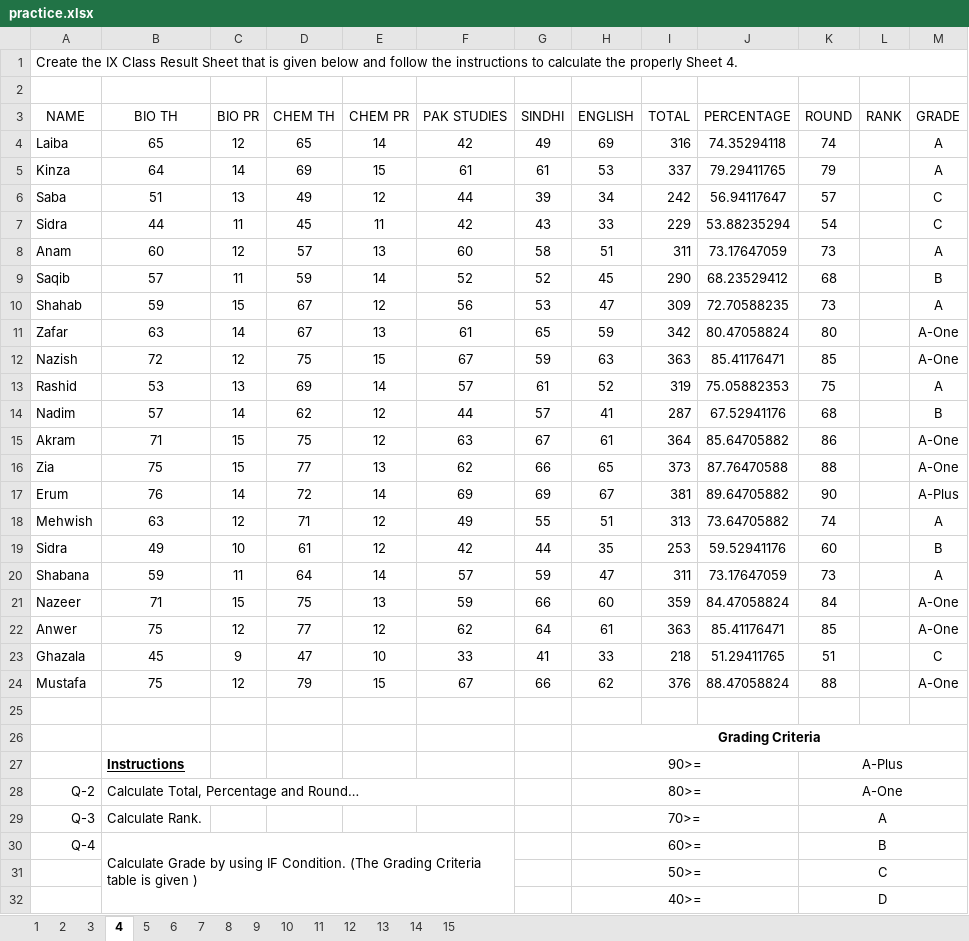
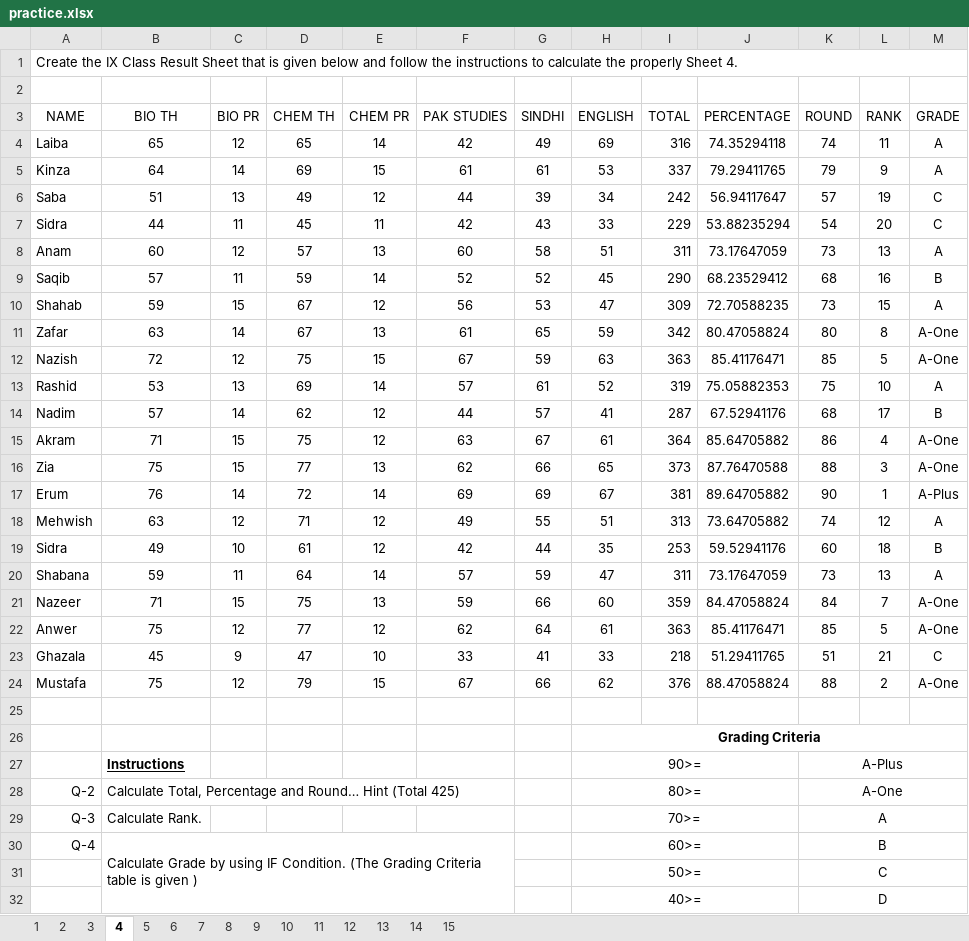
Before and after one commit to githubs1st/Excel_Sheet, an Excel workbook: practice.xlsx, sheet 4, drawn as a sheet; only a part is shown; values as stored, in another font and other column widths than the file's, no borders; the diff names each change by its address in the sheet, - before the commit and + after, or states it on an @@ line.

```diff
--- a/practice.xlsx (sheet 4)
+++ b/practice.xlsx (sheet 4)
-L4 (RANK): (empty)
+L4 (RANK): 11
-L5 (RANK): (empty)
+L5 (RANK): 9
-L6 (RANK): (empty)
+L6 (RANK): 19
-L7 (RANK): (empty)
+L7 (RANK): 20
-L8 (RANK): (empty)
+L8 (RANK): 13
-L9 (RANK): (empty)
+L9 (RANK): 16
-L10 (RANK): (empty)
+L10 (RANK): 15
-L11 (RANK): (empty)
+L11 (RANK): 8
-L12 (RANK): (empty)
+L12 (RANK): 5
-L13 (RANK): (empty)
+L13 (RANK): 10
-L14 (RANK): (empty)
+L14 (RANK): 17
-L15 (RANK): (empty)
+L15 (RANK): 4
-L16 (RANK): (empty)
+L16 (RANK): 3
-L17 (RANK): (empty)
+L17 (RANK): 1
-L18 (RANK): (empty)
+L18 (RANK): 12
-L19 (RANK): (empty)
+L19 (RANK): 18
-L20 (RANK): (empty)
+L20 (RANK): 13
-L21 (RANK): (empty)
+L21 (RANK): 7
-L22 (RANK): (empty)
+L22 (RANK): 5
-L23 (RANK): (empty)
+L23 (RANK): 21
-L24 (RANK): (empty)
+L24 (RANK): 2
-B28 (BIO TH): …and Round…
+B28 (BIO TH): …and Round… Hint (Total 425)
```
Also changed, not shown: sheet 15, sheet 3, sheet 11, sheet 12, sheet 10, sheet 1, 2 more sheets, formulas that keep their value.
